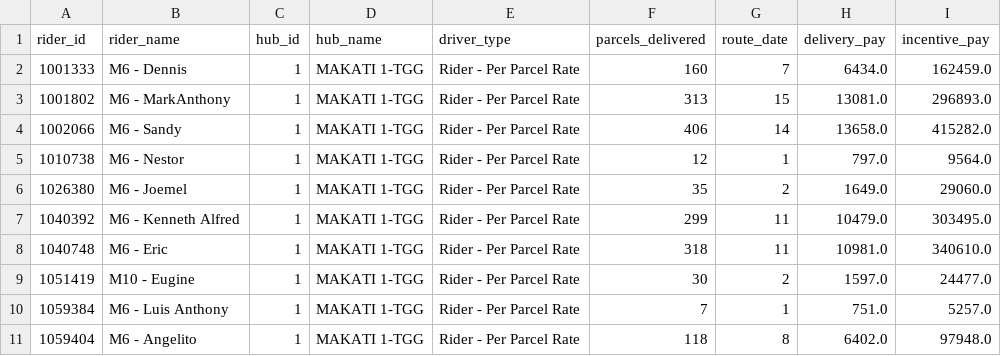
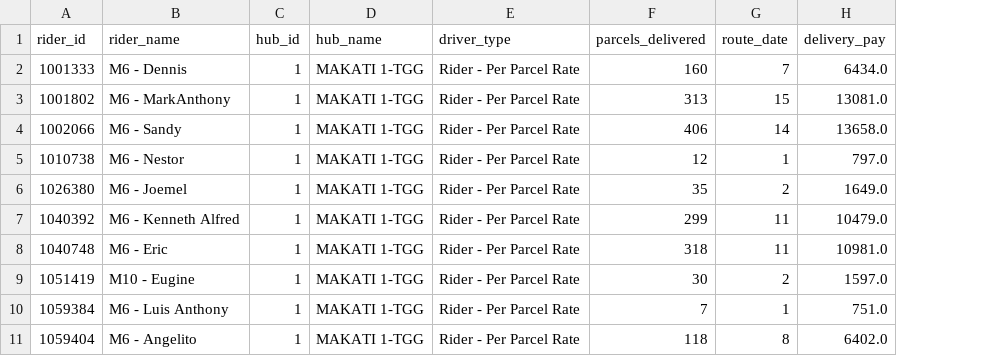
Before and after one commit to paulobautista/payroll_compute, a CSV file: rider_level.csv, drawn as a sheet; only a part is shown; the diff names each change by its address in the sheet, - before the commit and + after, or states it on an @@ line.

```diff
--- a/rider_level.csv
+++ b/rider_level.csv
-column I (incentive_pay), rows 2-11: 162459.0 | 296893.0 | 415282.0 | 9564.0 | 29060.0 | 303495.0 | 340610.0 | 24477.0 | 5257.0 | 97948.0
```
Also changed, not shown: 7 other files.
